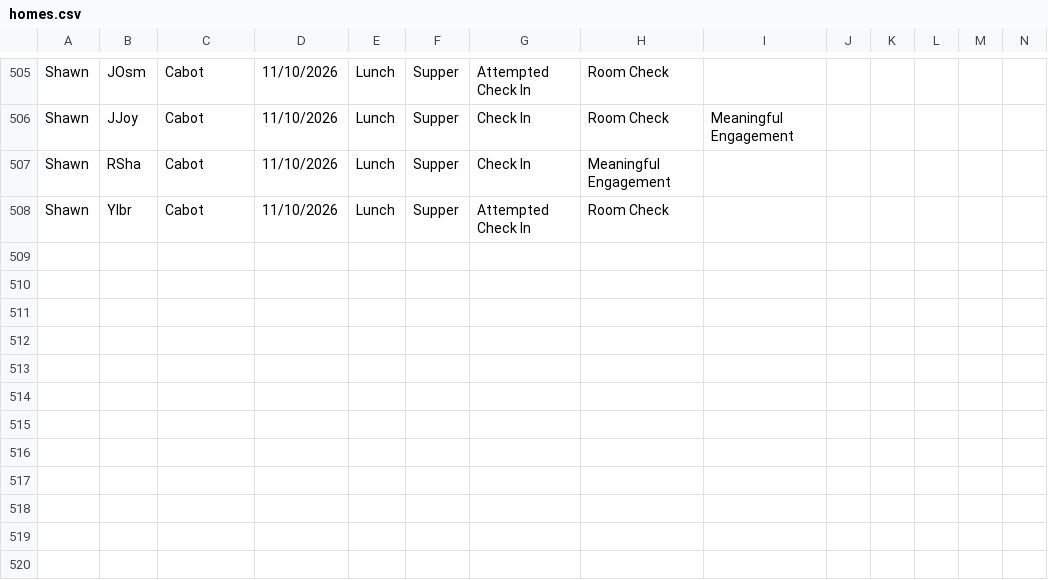
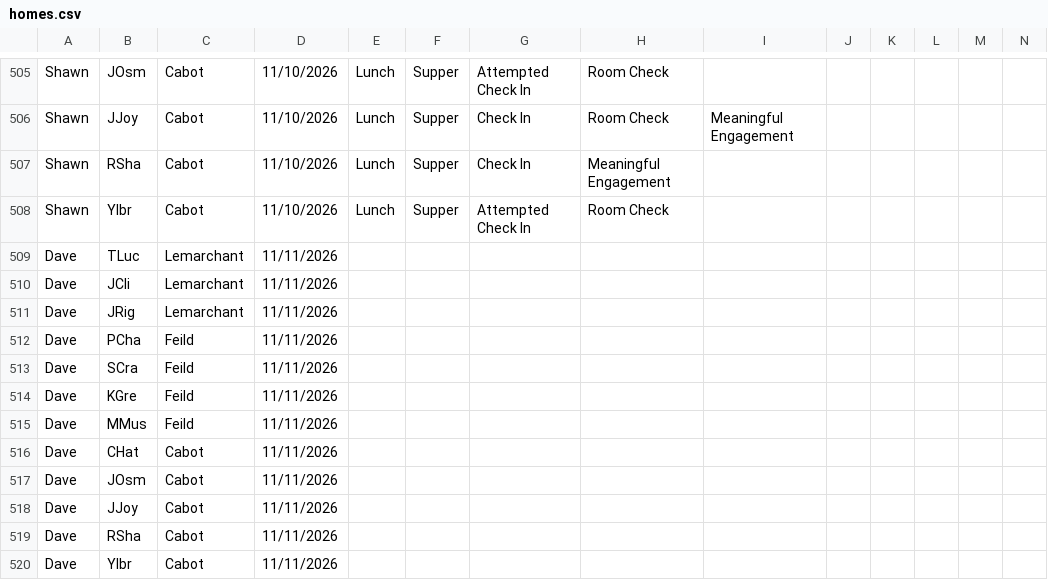
Before and after one commit to rcahill-code/homes-live, a CSV file: data/homes.csv, drawn as a sheet; only a part is shown, gaps mark what is left out; rows hold the shown columns only; the diff names each change by its address in the sheet, - before the commit and + after, or states it on an @@ line.

```diff
--- a/data/homes.csv
+++ b/data/homes.csv
+row 509: Dave | TLuc | Lemarchant | 11/11/2026
+row 510: Dave | JCli | Lemarchant | 11/11/2026
+row 511: Dave | JRig | Lemarchant | 11/11/2026
+row 512: Dave | PCha | Feild | 11/11/2026
+row 513: Dave | SCra | Feild | 11/11/2026
+row 514: Dave | KGre | Feild | 11/11/2026
+row 515: Dave | MMus | Feild | 11/11/2026
+row 516: Dave | CHat | Cabot | 11/11/2026
+row 517: Dave | JOsm | Cabot | 11/11/2026
+row 518: Dave | JJoy | Cabot | 11/11/2026
+row 519: Dave | RSha | Cabot | 11/11/2026
+row 520: Dave | YIbr | Cabot | 11/11/2026
```
